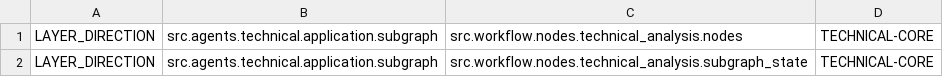
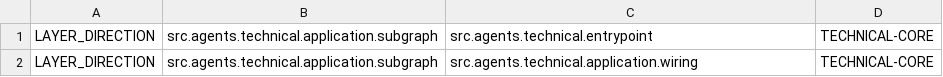
Before and after one commit to sosodennis/value-investment-agent, a TSV file: scripts/architecture_guard_exceptions/src.agents.technical.application.subgraph.tsv, drawn as a sheet.

Commit message:
[Architecture] Recompose the technical agent around capability APIs (#66)
* refactor(technical): move workflow into agent slice

* refactor(technical): use workflow-owned runner port

```diff
--- a/scripts/architecture_guard_exceptions/src.agents.technical.application.subgraph.tsv
+++ b/scripts/architecture_guard_exceptions/src.agents.technical.application.subgraph.tsv
@@ -1,2 +1,2 @@
-LAYER_DIRECTION|src.agents.technical.application.subgraph|src.workflow.nodes.technical_analysis.nodes|TECHNICAL-CORE
-LAYER_DIRECTION|src.agents.technical.application.subgraph|src.workflow.nodes.technical_analysis.subgraph_state|TECHNICAL-CORE
+LAYER_DIRECTION|src.agents.technical.application.subgraph|src.agents.technical.entrypoint|TECHNICAL-CORE
+LAYER_DIRECTION|src.agents.technical.application.subgraph|src.agents.technical.application.wiring|TECHNICAL-CORE
```
Also changed, not shown: 39 other files.
